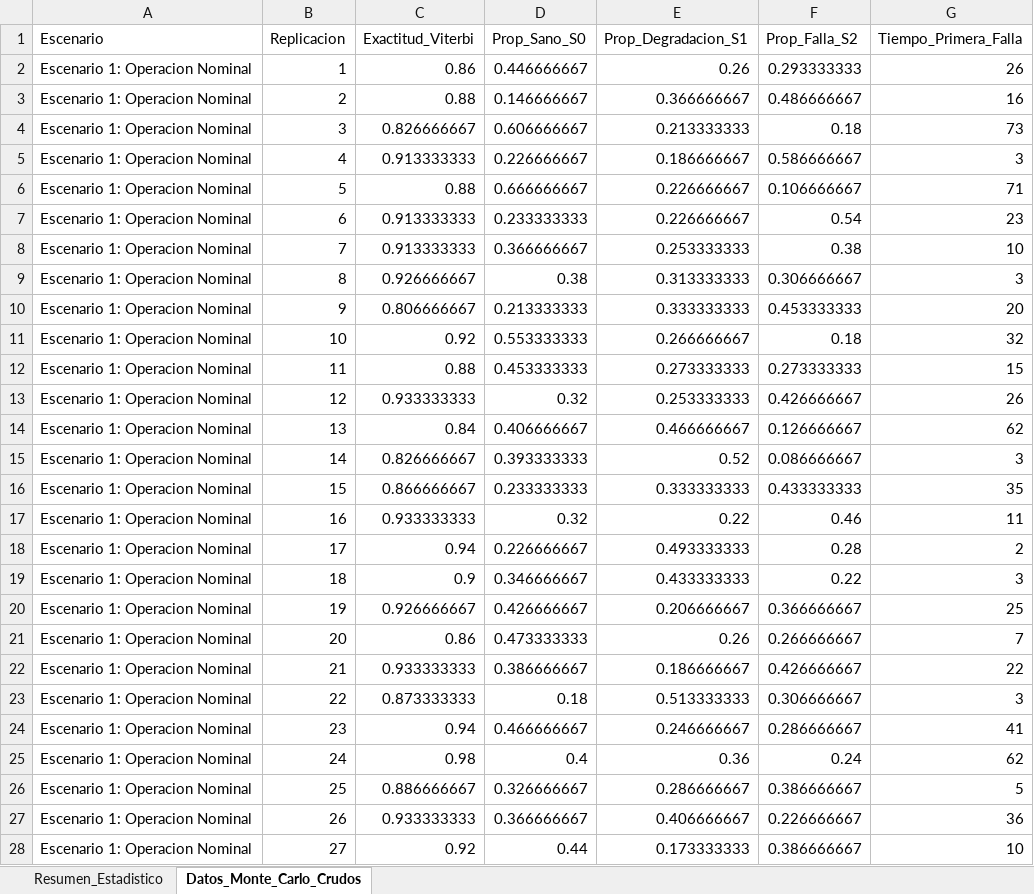
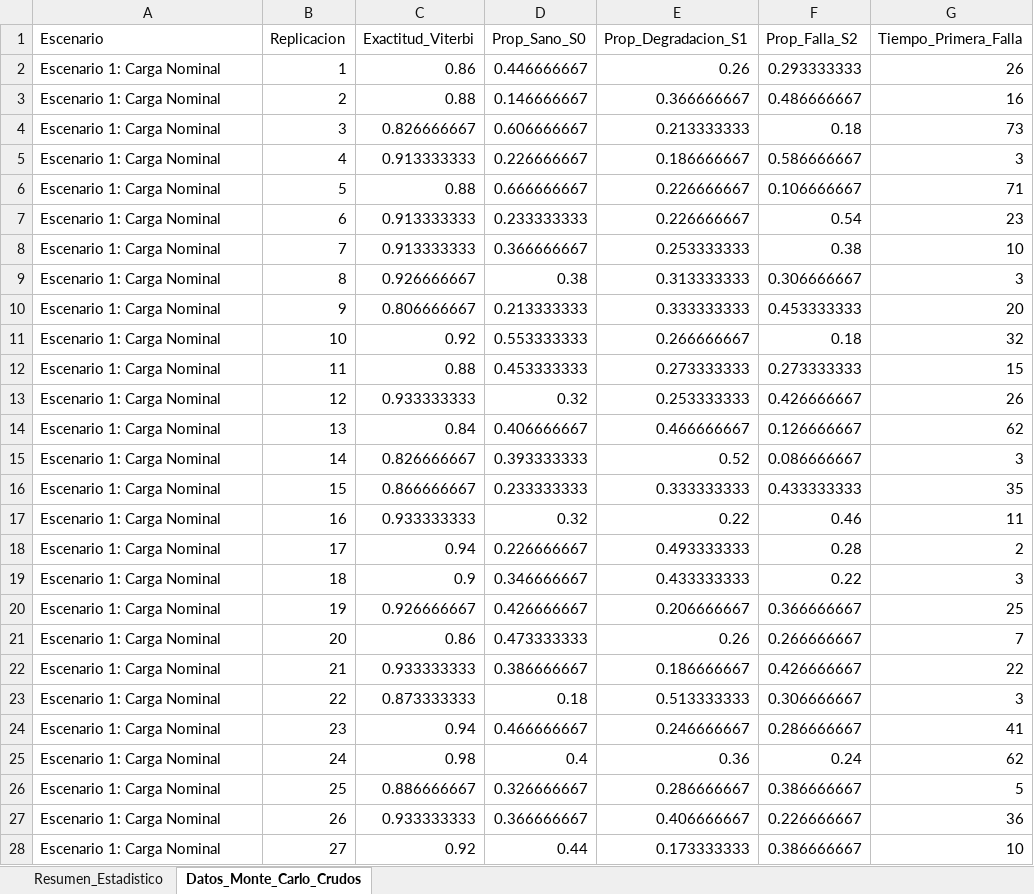
Before and after one commit to 06Camilogoez/Simulac-n, an Excel workbook: resultados_hmm_escenarios.xlsx, sheet Datos_Monte_Carlo_Crudos, drawn as a sheet; only a part is shown; values as stored, in another font and other column widths than the file's, no borders; the diff covers the shown part only; the diff names each change by its address in the sheet, - before the commit and + after, or states it on an @@ line.

Commit message:
Enfocar modelo HMM y experimentos en Ingenieria de Software y Datos

```diff
--- a/resultados_hmm_escenarios.xlsx (sheet Datos_Monte_Carlo_Crudos)
+++ b/resultados_hmm_escenarios.xlsx (sheet Datos_Monte_Carlo_Crudos)
-A2:A28 (Escenario): Escenario 1: Operacion Nominal
+A2:A28 (Escenario): Escenario 1: Carga Nominal
```
Also changed, not shown: 573 edited cells elsewhere in this sheet, sheet Resumen_Estadistico, 4 other files.
